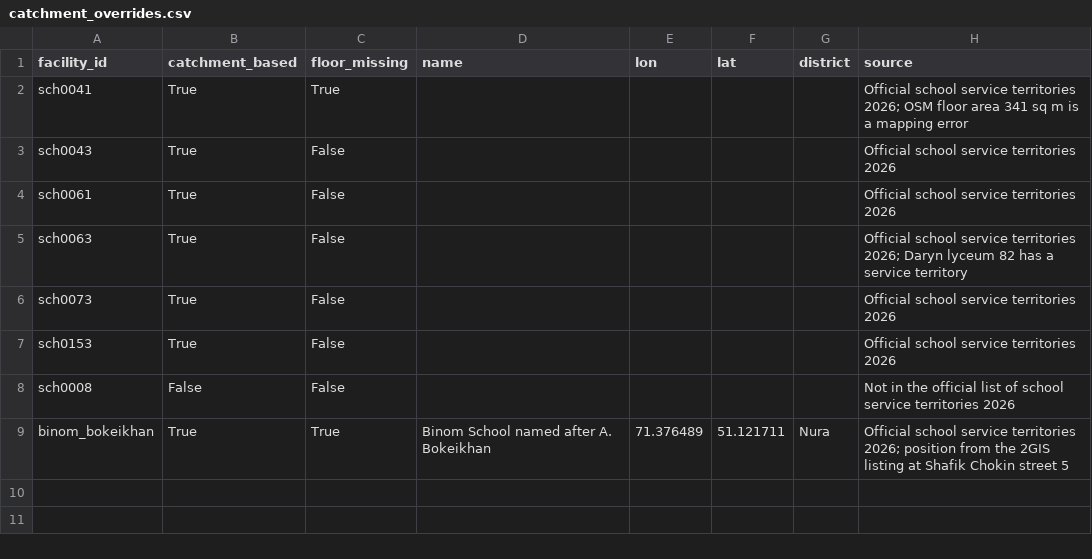
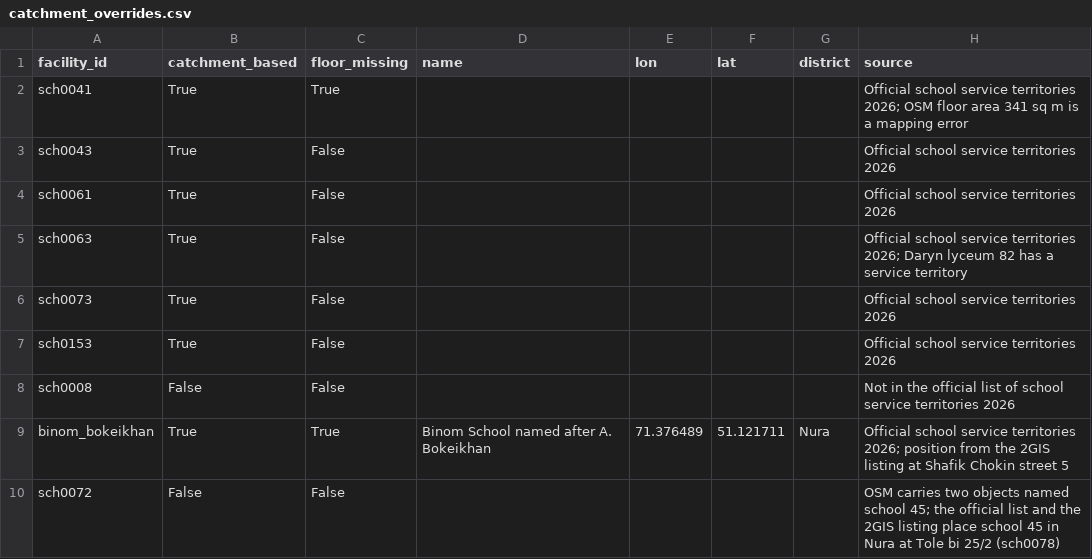
Before and after one commit to dataeclipse/astana-access, a CSV file: data/labels/catchment_overrides.csv, drawn as a sheet.

Commit message:
Audit processed data and drop the duplicate school 45 object

```diff
--- a/data/labels/catchment_overrides.csv
+++ b/data/labels/catchment_overrides.csv
@@ -9 +9,2 @@ sch0008,False,False,,,,,Not in the official list of school service territories 2
 binom_bokeikhan,True,True,Binom School named after A. Bokeikhan,71.376489,51.121711,Nura,Official school service territories 2026; position from the 2GIS listing at Shafik Chokin street 5
+sch0072,False,False,,,,,OSM carries two objects named school 45; the official list and the 2GIS listing place school 45 in Nura at Tole bi 25/2 (sch0078)
```
Also changed, not shown: reports/compliance.csv, reports/sensitivity_access.csv, 29 other files.
